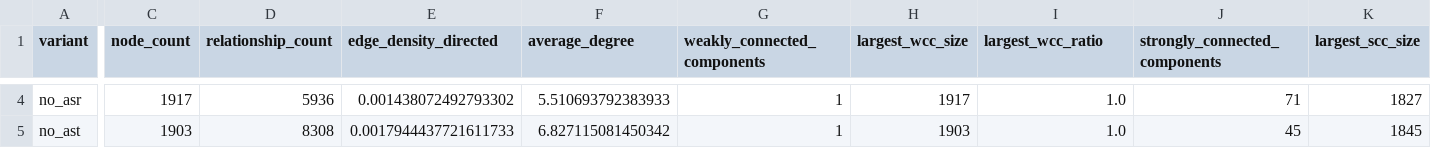
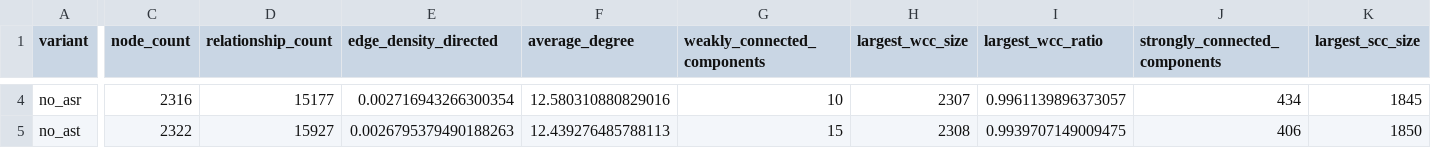
Before and after one commit to The-Kairos/Kairos_model, a CSV file: _processed_ablations/Titanic.1997.mkv/graph_measures.csv, drawn as a sheet; only a part is shown, gaps mark what is left out; the diff covers the shown part only; the diff names each change by its address in the sheet, - before the commit and + after, or states it on an @@ line.

Commit message:
Calculated the new measures from the improved node extraction logic

```diff
--- a/_processed_ablations/Titanic.1997.mkv/graph_measures.csv
+++ b/_processed_ablations/Titanic.1997.mkv/graph_measures.csv
-C4 (node_count): 1917
+C4 (node_count): 2316
-D4 (relationship_count): 5936
+D4 (relationship_count): 15177
-E4 (edge_density_directed): 0.001438072492793302
+E4 (edge_density_directed): 0.002716943266300354
-F4 (average_degree): 5.510693792383933
+F4 (average_degree): 12.580310880829016
-G4 (weakly_connected_components): 1
+G4 (weakly_connected_components): 10
-H4 (largest_wcc_size): 1917
+H4 (largest_wcc_size): 2307
-I4 (largest_wcc_ratio): 1.0
+I4 (largest_wcc_ratio): 0.9961139896373057
-J4 (strongly_connected_components): 71
+J4 (strongly_connected_components): 434
-K4 (largest_scc_size): 1827
+K4 (largest_scc_size): 1845
-C5 (node_count): 1903
+C5 (node_count): 2322
-D5 (relationship_count): 8308
+D5 (relationship_count): 15927
-E5 (edge_density_directed): 0.0017944437721611733
+E5 (edge_density_directed): 0.0026795379490188263
-F5 (average_degree): 6.827115081450342
+F5 (average_degree): 12.439276485788113
-G5 (weakly_connected_components): 1
+G5 (weakly_connected_components): 15
-H5 (largest_wcc_size): 1903
+H5 (largest_wcc_size): 2308
-I5 (largest_wcc_ratio): 1.0
+I5 (largest_wcc_ratio): 0.9939707149009475
-J5 (strongly_connected_components): 45
+J5 (strongly_connected_components): 406
-K5 (largest_scc_size): 1845
+K5 (largest_scc_size): 1850
```
Also changed, not shown: 52 edited cells elsewhere in this file, _processed_ablations/Titanic.1997.mkv/graph_part_counts.csv.
